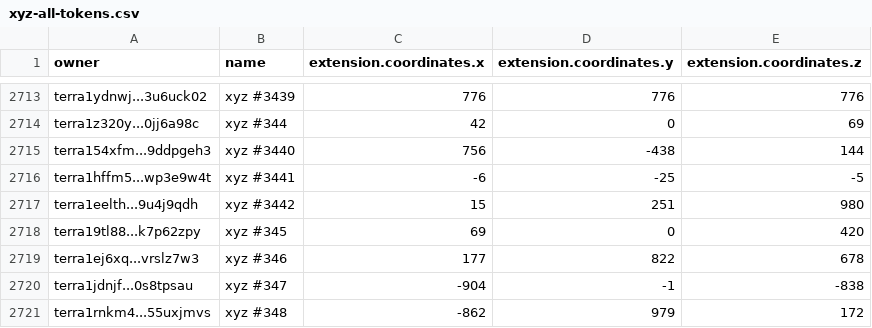
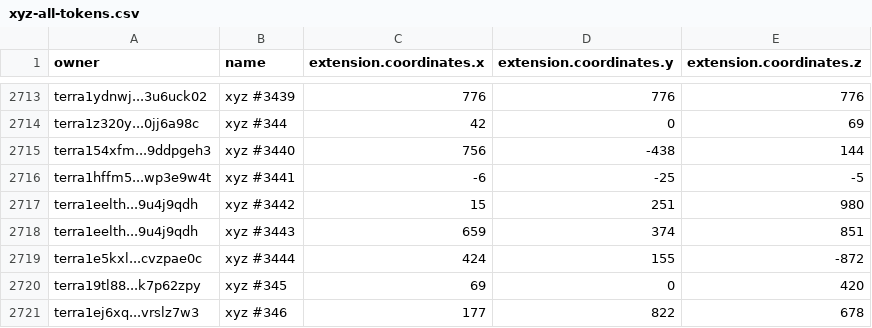
Before and after one commit to cryptoYJ/xyz-tools, a CSV file: xyz-all-tokens.csv, drawn as a sheet; only a part is shown, gaps mark what is left out; the shorter side is filled out with more unchanged rows; the diff names each change by its address in the sheet, - before the commit and + after, or states it on an @@ line.

Commit message:
update data

```diff
--- a/xyz-all-tokens.csv
+++ b/xyz-all-tokens.csv
+row 2718: terra1eelth...9u4j9qdh | xyz #3443 | 659 | 374 | 851
+row 2719: terra1e5kxl...cvzpae0c | xyz #3444 | 424 | 155 | -872
```
Also changed, not shown: 1 other file.
